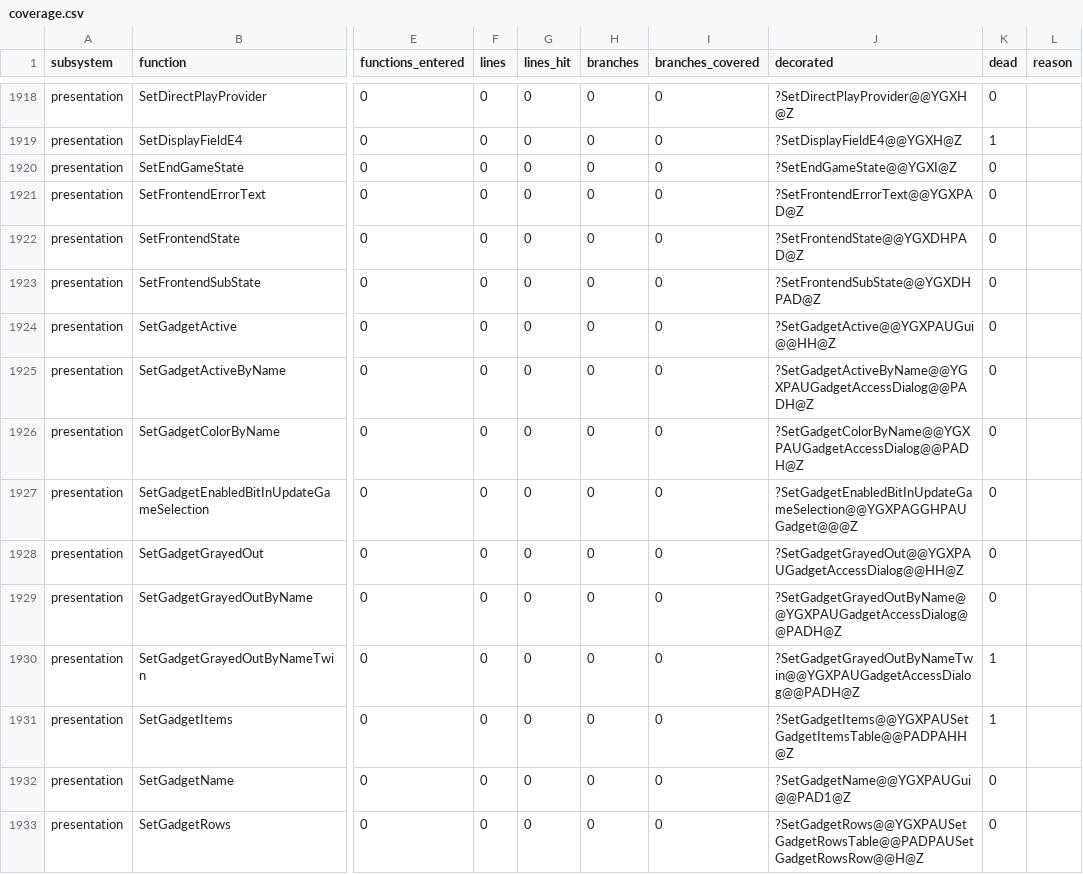
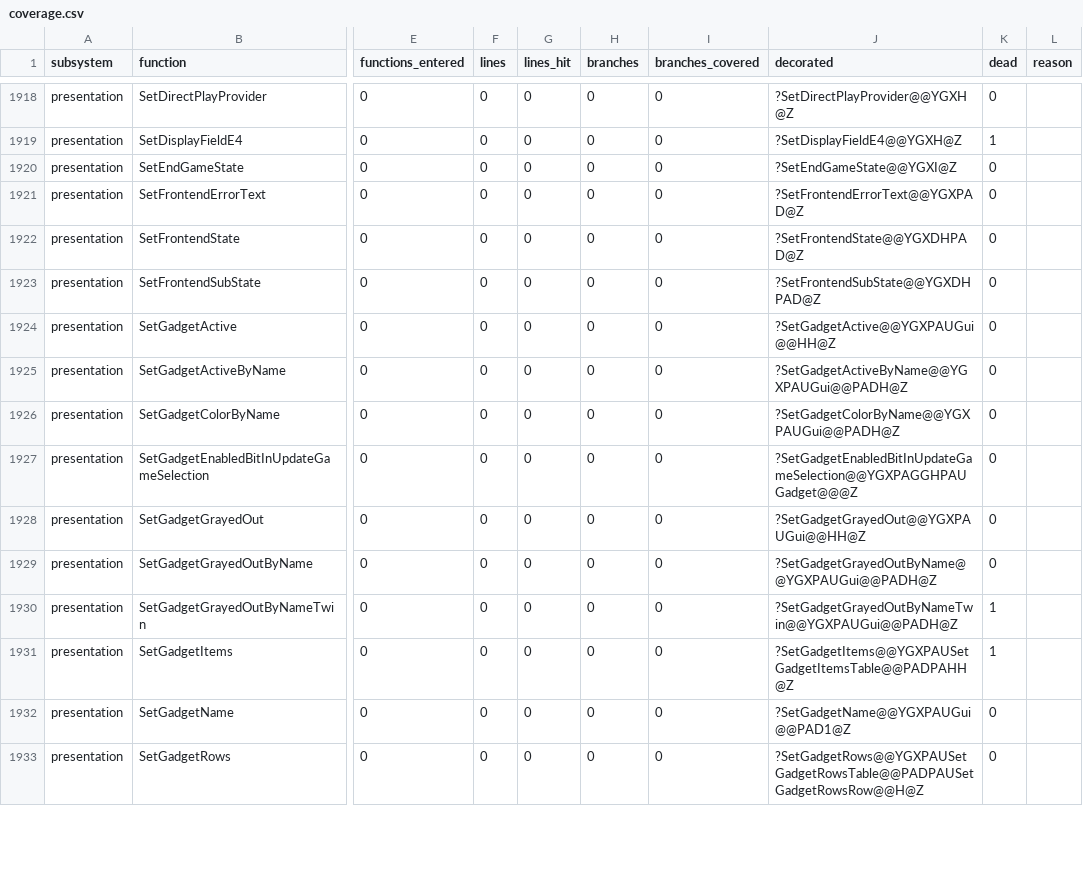
Before and after one commit to ozgb/byte-tactics-moddable, a CSV file: data/coverage.csv, drawn as a sheet; only a part is shown, gaps mark what is left out; the diff covers the shown part only; the diff names each change by its address in the sheet, - before the commit and + after, or states it on an @@ line.

```diff
--- a/data/coverage.csv
+++ b/data/coverage.csv
-J1925 (decorated): ?SetGadgetActiveByName@@YGXPAUGadgetAccessDialog@@PADH@Z
+J1925 (decorated): ?SetGadgetActiveByName@@YGXPAUGui@@PADH@Z
-J1926 (decorated): ?SetGadgetColorByName@@YGXPAUGadgetAccessDialog@@PADH@Z
+J1926 (decorated): ?SetGadgetColorByName@@YGXPAUGui@@PADH@Z
-J1928 (decorated): ?SetGadgetGrayedOut@@YGXPAUGadgetAccessDialog@@HH@Z
+J1928 (decorated): ?SetGadgetGrayedOut@@YGXPAUGui@@HH@Z
-J1929 (decorated): ?SetGadgetGrayedOutByName@@YGXPAUGadgetAccessDialog@@PADH@Z
+J1929 (decorated): ?SetGadgetGrayedOutByName@@YGXPAUGui@@PADH@Z
-J1930 (decorated): ?SetGadgetGrayedOutByNameTwin@@YGXPAUGadgetAccessDialog@@PADH@Z
+J1930 (decorated): ?SetGadgetGrayedOutByNameTwin@@YGXPAUGui@@PADH@Z
```
Also changed, not shown: 59 edited cells elsewhere in this file.
